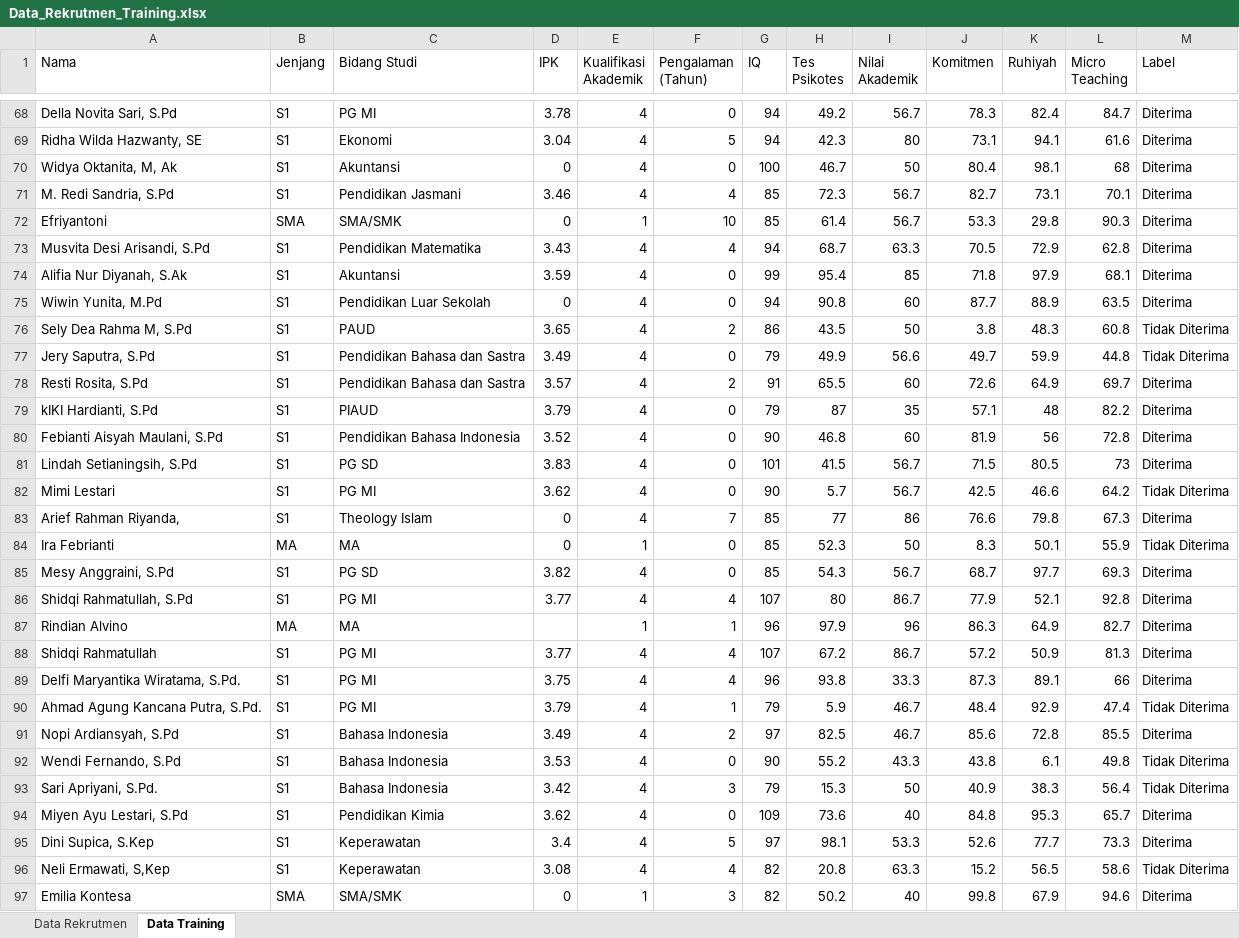
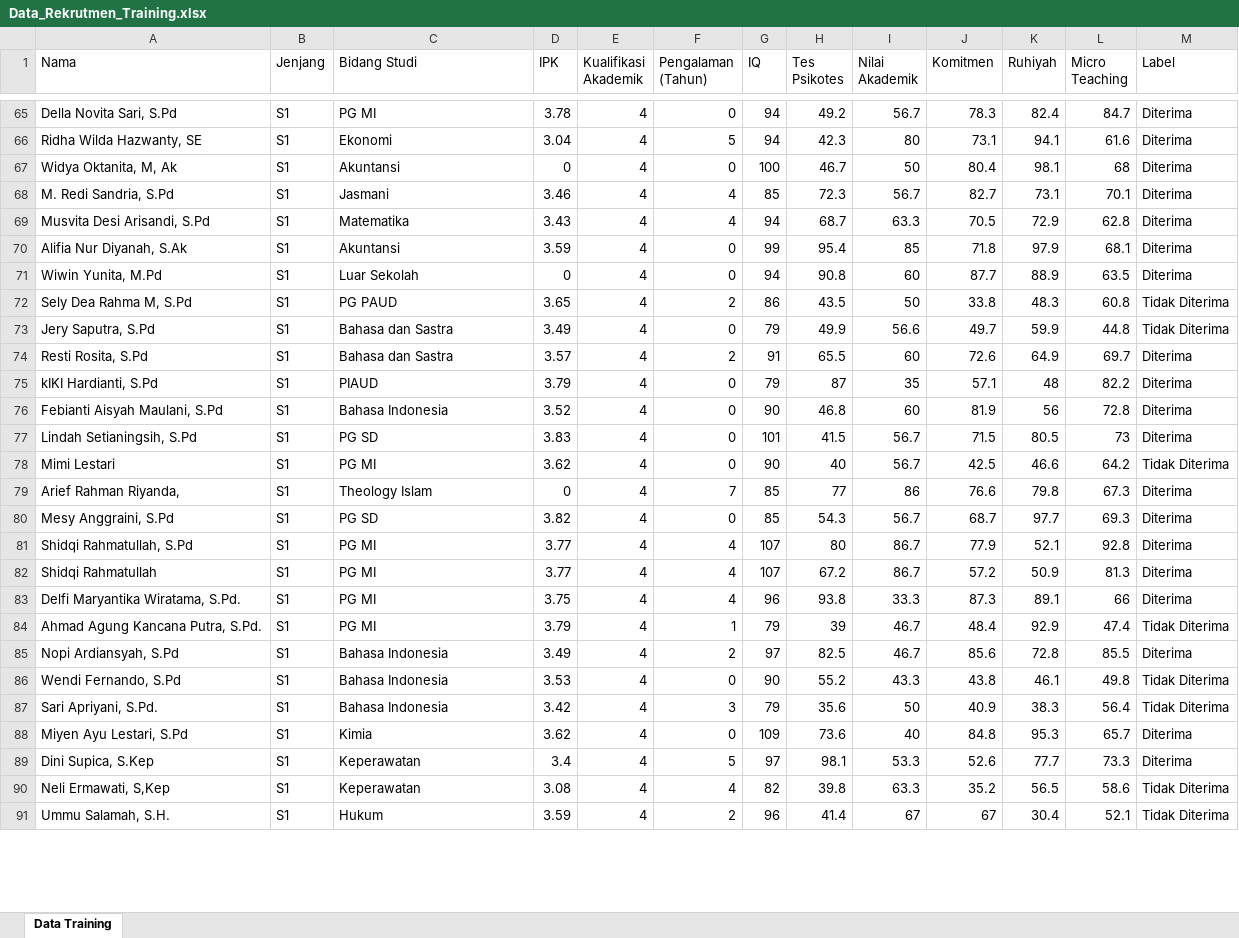
Before and after one commit to FakhriRa-Dot/SPK-REKRUTMEN-GURU, an Excel workbook: Data_Rekrutmen_Training.xlsx, sheet Data Training, drawn as a sheet; only a part is shown, gaps mark what is left out; the shorter side is filled out with more unchanged rows; values as stored, in another font and other column widths than the file's, no cell formats; removed rows and columns are numbered as before the commit, all else as after; the diff covers the shown part only; the diff names each change by its address in the sheet, - before the commit and + after, or states it on an @@ line.

```diff
--- a/Data_Rekrutmen_Training.xlsx (sheet Data Training)
+++ b/Data_Rekrutmen_Training.xlsx (sheet Data Training)
-sheet tab: Data Rekrutmen
-C68 (Bidang Studi): Pendidikan Jasmani
+C68 (Bidang Studi): Jasmani
-row 72: Efriyantoni | SMA | SMA/SMK | 0 | 1 | 10 | 85 | 61.4 | 56.7 | 53.3 | 29.8 | 90.3 | Diterima
-C69 (Bidang Studi): Pendidikan Matematika
+C69 (Bidang Studi): Matematika
-C71 (Bidang Studi): Pendidikan Luar Sekolah
+C71 (Bidang Studi): Luar Sekolah
-C72 (Bidang Studi): PAUD
+C72 (Bidang Studi): PG PAUD
-J72 (Komitmen): 3.8
+J72 (Komitmen): 33.8
-C73:C74 (Bidang Studi): Pendidikan Bahasa dan Sastra
+C73:C74 (Bidang Studi): Bahasa dan Sastra
-C76 (Bidang Studi): Pendidikan Bahasa Indonesia
+C76 (Bidang Studi): Bahasa Indonesia
-H78 (Tes Psikotes): 5.7
+H78 (Tes Psikotes): 40
-row 84: Ira Febrianti | MA | MA | 0 | 1 | 0 | 85 | 52.3 | 50 | 8.3 | 50.1 | 55.9 | Tidak Diterima
-row 87: Rindian Alvino | MA | MA |  | 1 | 1 | 96 | 97.9 | 96 | 86.3 | 64.9 | 82.7 | Diterima
-H84 (Tes Psikotes): 5.9
+H84 (Tes Psikotes): 39
-K86 (Ruhiyah): 6.1
+K86 (Ruhiyah): 46.1
-H87 (Tes Psikotes): 15.3
+H87 (Tes Psikotes): 35.6
-C88 (Bidang Studi): Pendidikan Kimia
+C88 (Bidang Studi): Kimia
-H90 (Tes Psikotes): 20.8
+H90 (Tes Psikotes): 39.8
-J90 (Komitmen): 15.2
+J90 (Komitmen): 35.2
-row 97: Emilia Kontesa | SMA | SMA/SMK | 0 | 1 | 3 | 82 | 50.2 | 40 | 99.8 | 67.9 | 94.6 | Diterima
```
Also changed, not shown: 26 added rows, 13 removed rows and 73 edited cells elsewhere in this sheet, cell formats, 11 other files.
